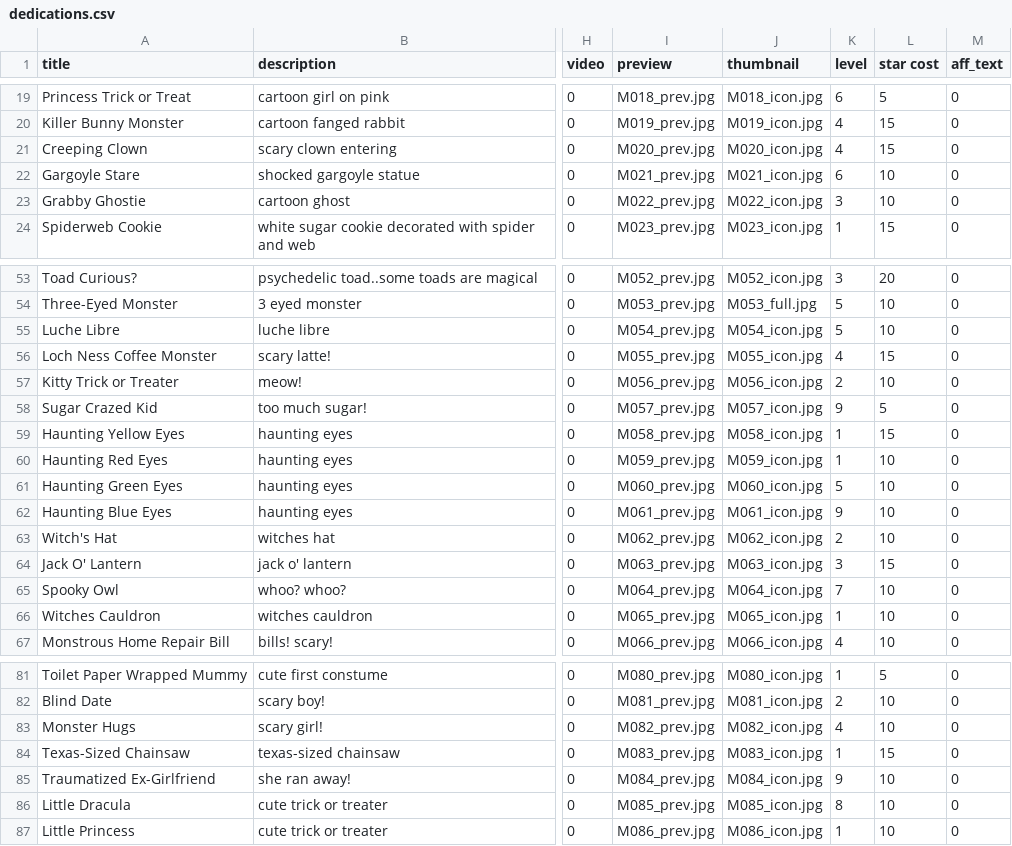
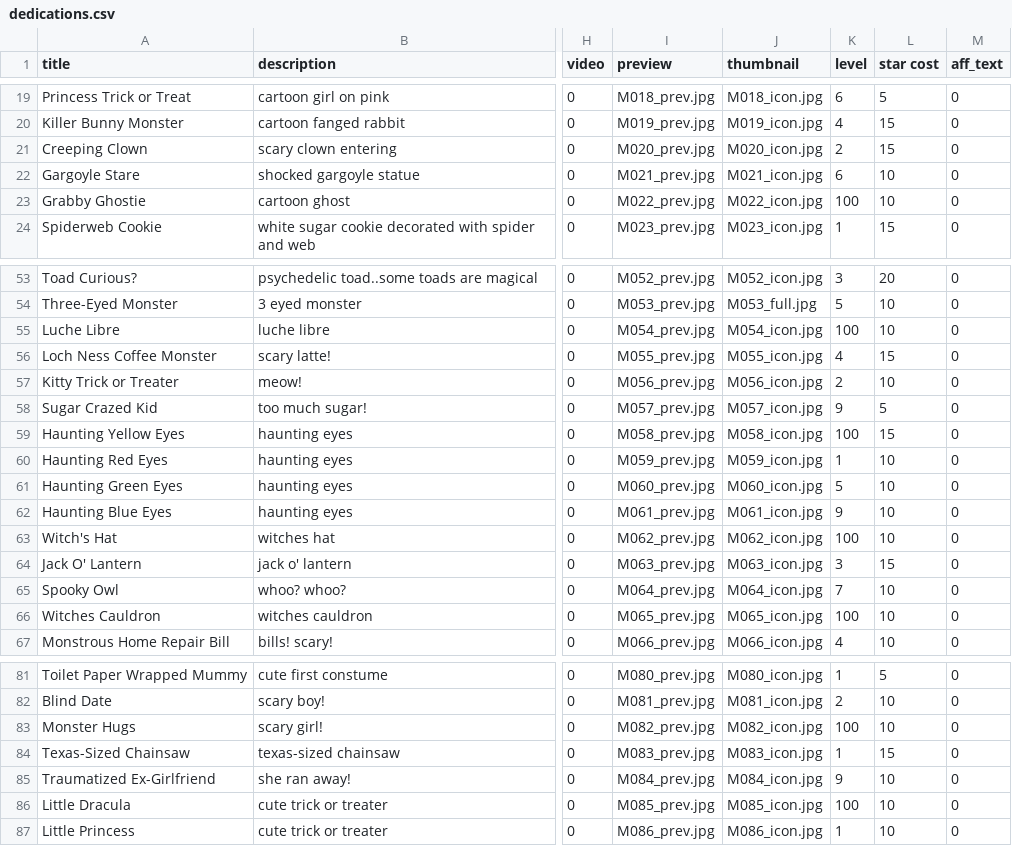
Before and after one commit to Monstrous/wikikudos-gem, a CSV file: db/seeddata/dedications.csv, drawn as a sheet; only a part is shown, gaps mark what is left out; the diff covers the shown part only; the diff names each change by its address in the sheet, - before the commit and + after, or states it on an @@ line.

Commit message:
more level rejiggering

```diff
--- a/db/seeddata/dedications.csv
+++ b/db/seeddata/dedications.csv
-K21 (level): 4
+K21 (level): 2
-K23 (level): 3
+K23 (level): 100
-K55 (level): 5
+K55 (level): 100
-K59 (level): 1
+K59 (level): 100
-K63 (level): 2
+K63 (level): 100
-K66 (level): 1
+K66 (level): 100
-K83 (level): 4
+K83 (level): 100
-K86 (level): 8
+K86 (level): 100
```
Also changed, not shown: 28 edited cells elsewhere in this file.
